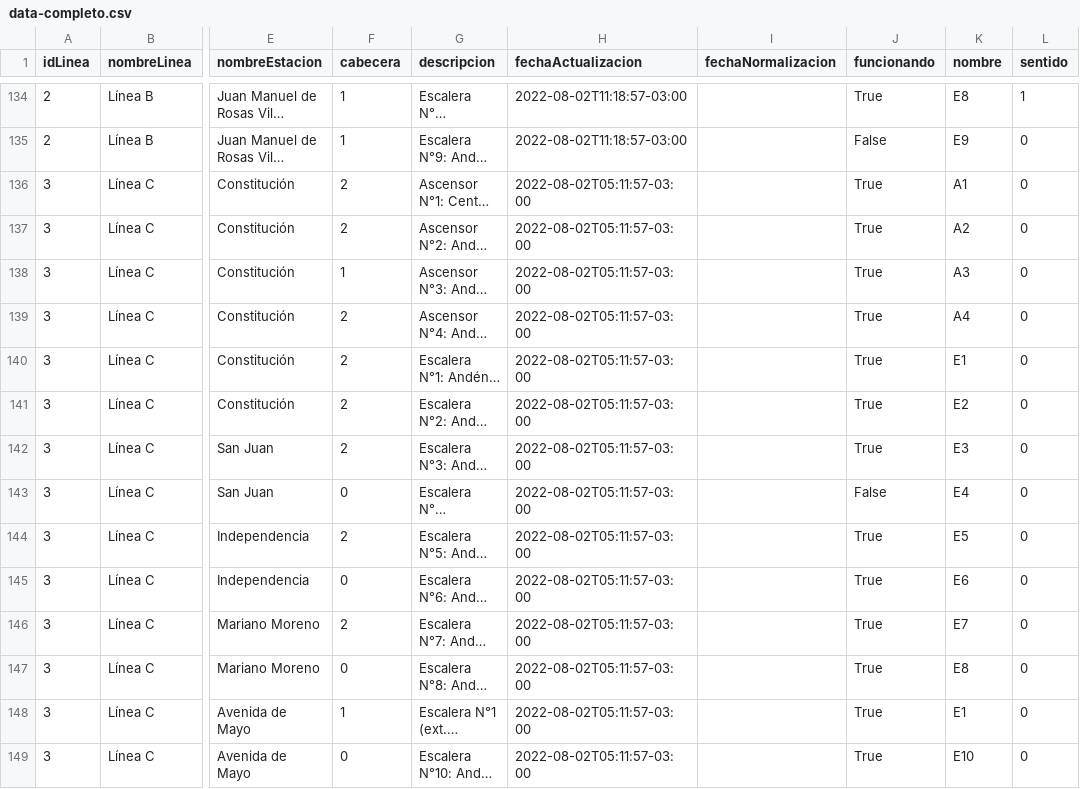
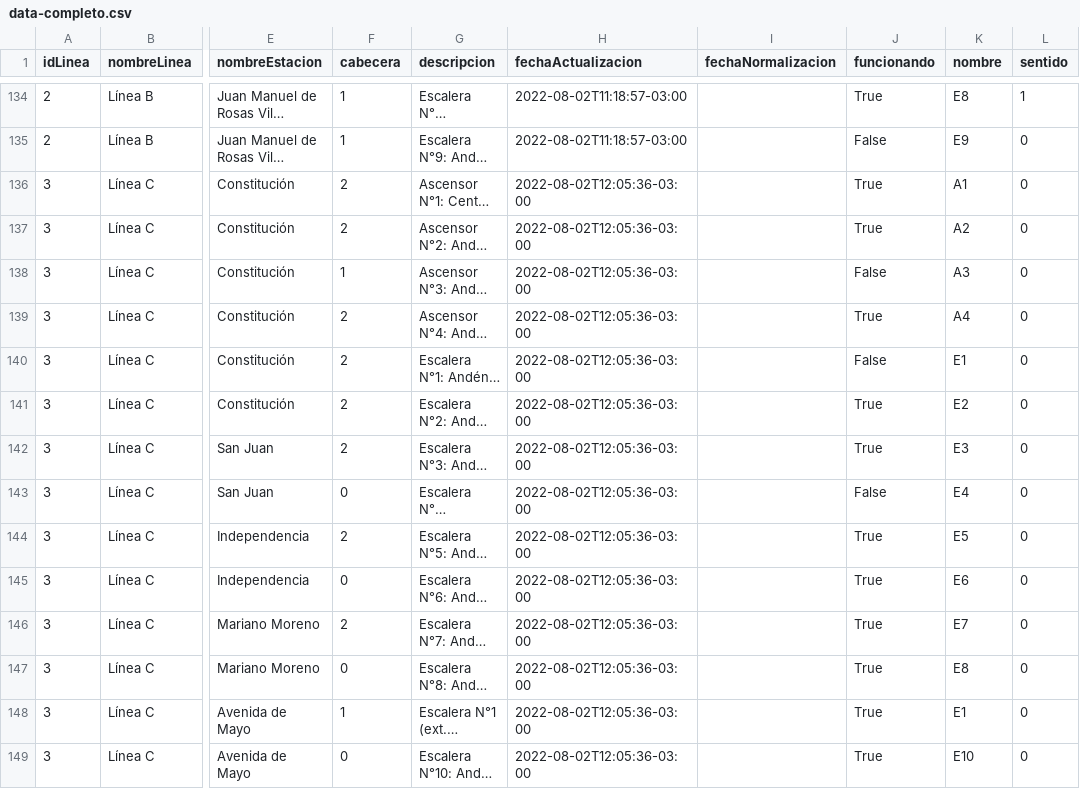
Before and after one commit to j-e-d/accesibilidad-subte, a CSV file: data-completo.csv, drawn as a sheet; only a part is shown, gaps mark what is left out; long unchanged cells end in …; the diff covers the shown part only; the diff names each change by its address in the sheet, - before the commit and + after, or states it on an @@ line.

```diff
--- a/data-completo.csv
+++ b/data-completo.csv
-H136:H149 (fechaActualizacion): 2022-08-02T05:11:57-03:00
+H136:H149 (fechaActualizacion): 2022-08-02T12:05:36-03:00
-J138 (funcionando): True
+J138 (funcionando): False
-J140 (funcionando): True
+J140 (funcionando): False
```
Also changed, not shown: 180 edited cells elsewhere in this file, data-sin-fechas.csv.
